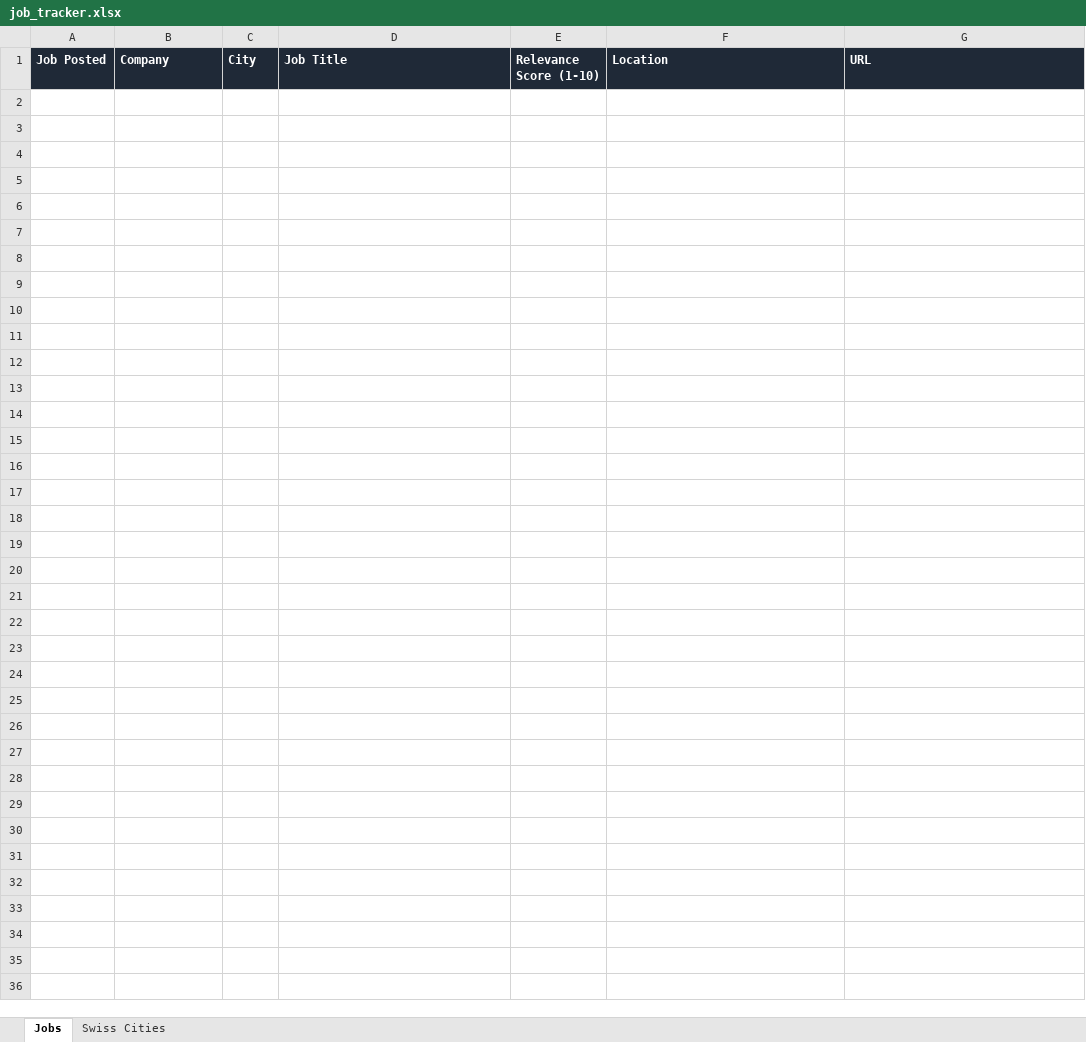
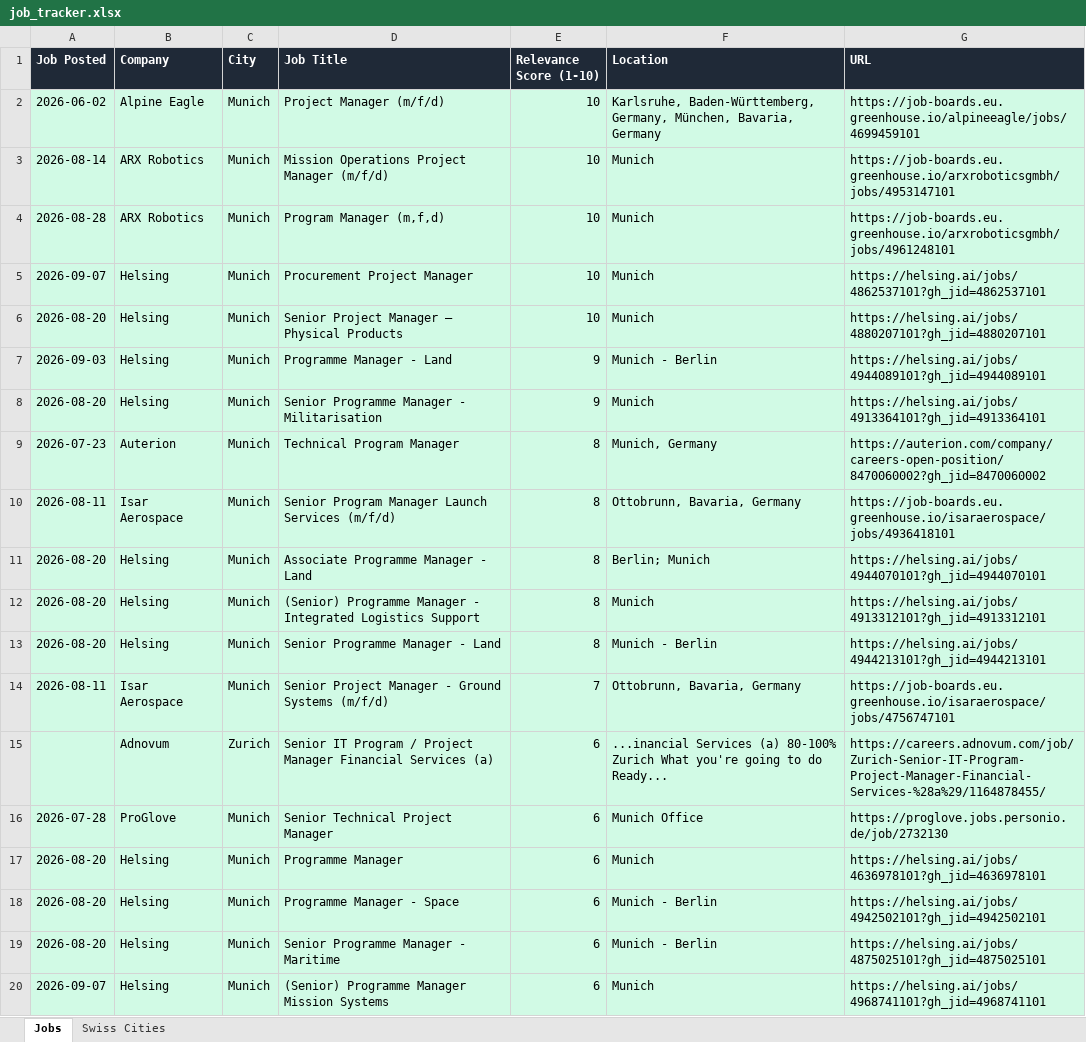
Before and after one commit to ifeellikeadev/Trackernew, an Excel workbook: data/job_tracker.xlsx, sheet Jobs, drawn as a sheet; only a part is shown; values as stored, in another font and other column widths than the file's, no borders; the diff covers the shown part only; the diff names each change by its address in the sheet, - before the commit and + after, or states it on an @@ line.

```diff
--- a/data/job_tracker.xlsx (sheet Jobs)
+++ b/data/job_tracker.xlsx (sheet Jobs)
+row 2: 2026-06-02 | Alpine Eagle | Munich | Project Manager (m/f/d) | 10 | Karlsruhe, Baden-Württemberg, Germany, München, Bavaria, Germany | https://job-boards.eu.greenhouse.io/alpineeagle/jobs/4699459101
+row 3: 2026-08-14 | ARX Robotics | Munich | Mission Operations Project Manager (m/f/d) | 10 | Munich | https://job-boards.eu.greenhouse.io/arxroboticsgmbh/jobs/4953147101
+row 4: 2026-08-28 | ARX Robotics | Munich | Program Manager (m,f,d) | 10 | Munich | https://job-boards.eu.greenhouse.io/arxroboticsgmbh/jobs/4961248101
+row 5: 2026-09-07 | Helsing | Munich | Procurement Project Manager | 10 | Munich | https://helsing.ai/jobs/4862537101?gh_jid=4862537101
+row 6: 2026-08-20 | Helsing | Munich | Senior Project Manager – Physical Products | 10 | Munich | https://helsing.ai/jobs/4880207101?gh_jid=4880207101
+row 7: 2026-09-03 | Helsing | Munich | Programme Manager - Land | 9 | Munich - Berlin | https://helsing.ai/jobs/4944089101?gh_jid=4944089101
+row 8: 2026-08-20 | Helsing | Munich | Senior Programme Manager - Militarisation | 9 | Munich | https://helsing.ai/jobs/4913364101?gh_jid=4913364101
+row 9: 2026-07-23 | Auterion | Munich | Technical Program Manager | 8 | Munich, Germany | https://auterion.com/company/careers-open-position/8470060002?gh_jid=8470060002
+row 10: 2026-08-11 | Isar Aerospace | Munich | Senior Program Manager Launch Services (m/f/d) | 8 | Ottobrunn, Bavaria, Germany | https://job-boards.eu.greenhouse.io/isaraerospace/jobs/4936418101
+row 11: 2026-08-20 | Helsing | Munich | Associate Programme Manager - Land | 8 | Berlin; Munich | https://helsing.ai/jobs/4944070101?gh_jid=4944070101
+row 12: 2026-08-20 | Helsing | Munich | (Senior) Programme Manager - Integrated Logistics Support | 8 | Munich | https://helsing.ai/jobs/4913312101?gh_jid=4913312101
+row 13: 2026-08-20 | Helsing | Munich | Senior Programme Manager - Land | 8 | Munich - Berlin | https://helsing.ai/jobs/4944213101?gh_jid=4944213101
+row 14: 2026-08-11 | Isar Aerospace | Munich | Senior Project Manager - Ground Systems (m/f/d) | 7 | Ottobrunn, Bavaria, Germany | https://job-boards.eu.greenhouse.io/isaraerospace/jobs/4756747101
+row 15:  | Adnovum | Zurich | Senior IT Program / Project Manager Financial Services (a) | 6 | ...inancial Services (a) 80-100% Zurich What you're going to do Ready... | https://careers.adnovum.com/job/Zurich-Senior-IT-Program-Project-Manager-Financial-Services-%28a%29/1164878455/
+row 16: 2026-07-28 | ProGlove | Munich | Senior Technical Project Manager | 6 | Munich Office | https://proglove.jobs.personio.de/job/2732130
+row 17: 2026-08-20 | Helsing | Munich | Programme Manager | 6 | Munich | https://helsing.ai/jobs/4636978101?gh_jid=4636978101
+row 18: 2026-08-20 | Helsing | Munich | Programme Manager - Space | 6 | Munich - Berlin | https://helsing.ai/jobs/4942502101?gh_jid=4942502101
+row 19: 2026-08-20 | Helsing | Munich | Senior Programme Manager - Maritime | 6 | Munich - Berlin | https://helsing.ai/jobs/4875025101?gh_jid=4875025101
+row 20: 2026-09-07 | Helsing | Munich | (Senior) Programme Manager Mission Systems | 6 | Munich | https://helsing.ai/jobs/4968741101?gh_jid=4968741101
```
Also changed, not shown: 12 added rows elsewhere in this sheet, sheet Swiss Cities, 1 other file.
